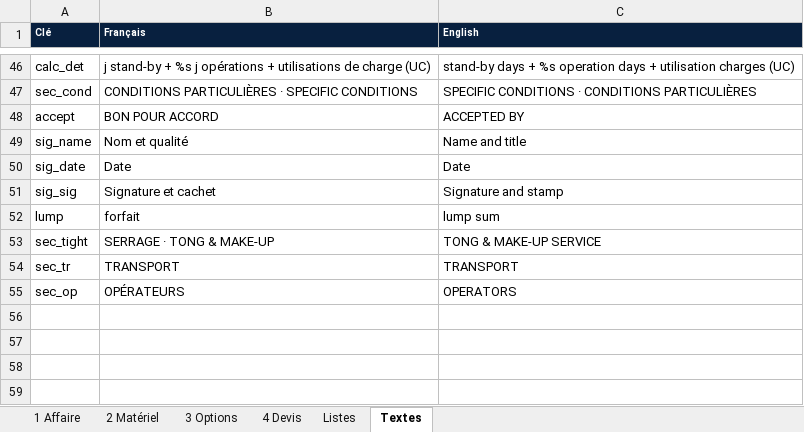
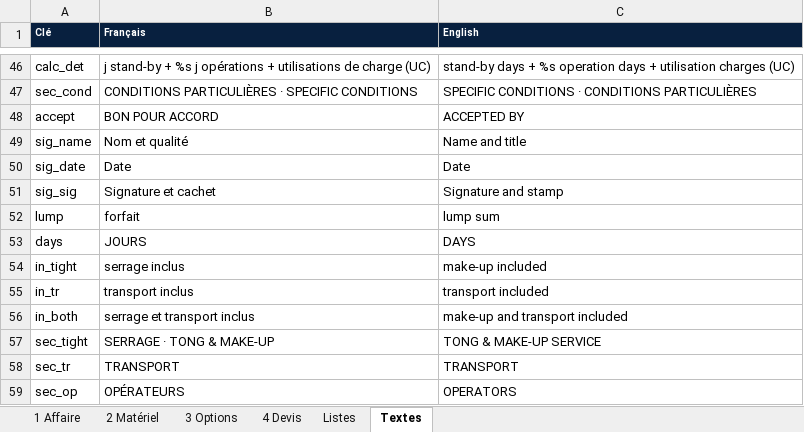
Before and after one commit to paulhdk360/Paul, an Excel workbook: devis_2027/Devis_Enedril_2027.xlsx, sheet Textes, drawn as a sheet; only a part is shown, gaps mark what is left out; values as stored, in another font and other column widths than the file's, no borders; the diff names each change by its address in the sheet, - before the commit and + after, or states it on an @@ line.

```diff
--- a/devis_2027/Devis_Enedril_2027.xlsx (sheet Textes)
+++ b/devis_2027/Devis_Enedril_2027.xlsx (sheet Textes)
+row 53: days | JOURS | DAYS
+row 54: in_tight | serrage inclus | make-up included
+row 55: in_tr | transport inclus | transport included
+row 56: in_both | serrage et transport inclus | make-up and transport included
```
Also changed, not shown: sheet 4 Devis, devis_2027/Devis_Enedril_2027_exemple.xlsx, devis_2027/Tool_List_Enedril_2027.xlsx, 2 other files.
